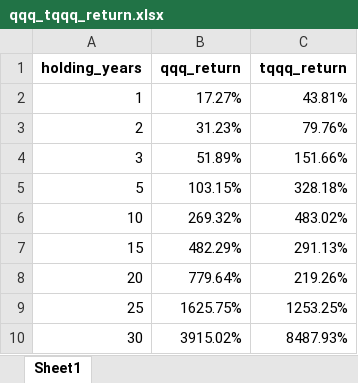
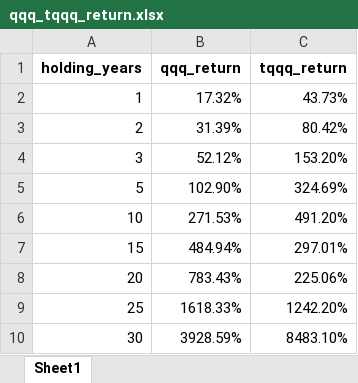
Before and after one commit to jingyanwang/nasdaq_100_3x_leverage_simulation, an Excel workbook: qqq_tqqq_return.xlsx, sheet Sheet1, drawn as a sheet; values as stored, in another font and other column widths than the file's, no borders; the diff names each change by its address in the sheet, - before the commit and + after, or states it on an @@ line.

```diff
--- a/qqq_tqqq_return.xlsx (sheet Sheet1)
+++ b/qqq_tqqq_return.xlsx (sheet Sheet1)
-B2 (qqq_return): 17.27%
+B2 (qqq_return): 17.32%
-C2 (tqqq_return): 43.81%
+C2 (tqqq_return): 43.73%
-B3 (qqq_return): 31.23%
+B3 (qqq_return): 31.39%
-C3 (tqqq_return): 79.76%
+C3 (tqqq_return): 80.42%
-B4 (qqq_return): 51.89%
+B4 (qqq_return): 52.12%
-C4 (tqqq_return): 151.66%
+C4 (tqqq_return): 153.20%
-B5 (qqq_return): 103.15%
+B5 (qqq_return): 102.90%
-C5 (tqqq_return): 328.18%
+C5 (tqqq_return): 324.69%
-B6 (qqq_return): 269.32%
+B6 (qqq_return): 271.53%
-C6 (tqqq_return): 483.02%
+C6 (tqqq_return): 491.20%
-B7 (qqq_return): 482.29%
+B7 (qqq_return): 484.94%
-C7 (tqqq_return): 291.13%
+C7 (tqqq_return): 297.01%
-B8 (qqq_return): 779.64%
+B8 (qqq_return): 783.43%
-C8 (tqqq_return): 219.26%
+C8 (tqqq_return): 225.06%
-B9 (qqq_return): 1625.75%
+B9 (qqq_return): 1618.33%
-C9 (tqqq_return): 1253.25%
+C9 (tqqq_return): 1242.20%
-B10 (qqq_return): 3915.02%
+B10 (qqq_return): 3928.59%
-C10 (tqqq_return): 8487.93%
+C10 (tqqq_return): 8483.10%
```
Also changed, not shown: QLD_simulation.xlsx, TQQQ_simulation.xlsx, 3 other files.
